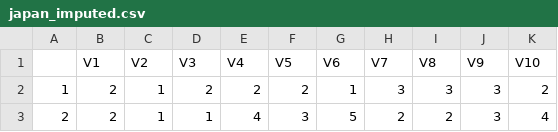
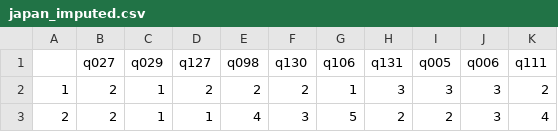
Before and after one commit to edenzdeng/datathon2021, a CSV file: imputed_data/japan_imputed.csv, drawn as a sheet; only a part is shown.

Commit message:
column names to imputed data

```diff
--- a/imputed_data/japan_imputed.csv
+++ b/imputed_data/japan_imputed.csv
@@ -1,2 +1,2 @@
-"","V1","V2","V3","V4","V5","V6","V7","V8","V9","V10"
+"","q027","q029","q127","q098","q130","q106","q131","q005","q006","q111"
 "1",2,1,2,2,2,1,3,3,3,2
```
Also changed, not shown: imputed_data/korea_imputed.csv, imputed_data/mainland_china_imputed.csv, 5 other files.
